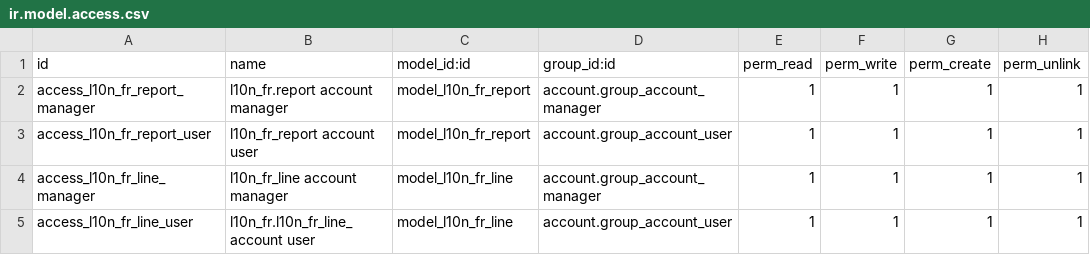
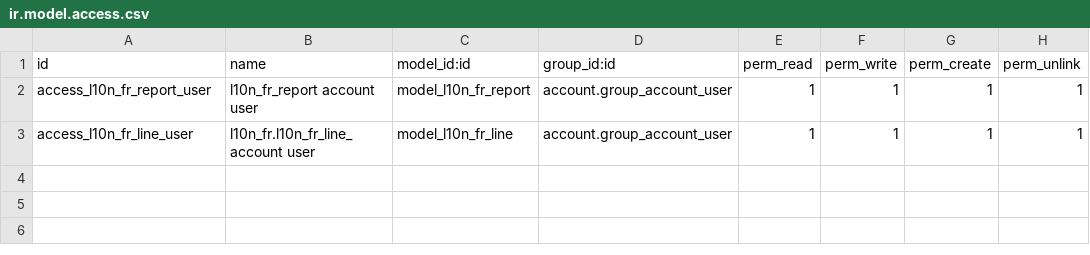
Before and after one commit to akretion/l10n_fr_custom, a CSV file: security/ir.model.access.csv, drawn as a sheet; the diff names each change by its address in the sheet, - before the commit and + after, or states it on an @@ line.

Commit message:
[IMP] Security Rule: removed duplicates due to inheritancies of groups
bzr revid: fp@tinyerp.com-20111212181113-mhnnbps3ip8ls6pp

```diff
--- a/security/ir.model.access.csv
+++ b/security/ir.model.access.csv
-row 2: access_l10n_fr_report_manager | l10n_fr.report account manager | model_l10n_fr_report | account.group_account_manager | 1 | 1 | 1 | 1
-row 4: access_l10n_fr_line_manager | l10n_fr_line account manager | model_l10n_fr_line | account.group_account_manager | 1 | 1 | 1 | 1
```
